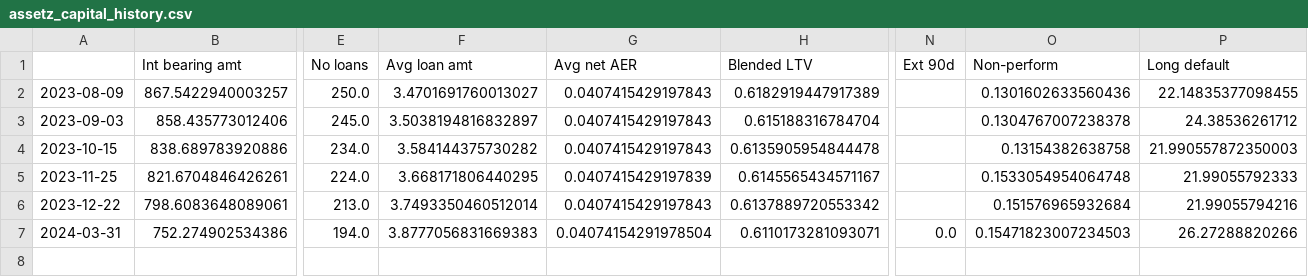
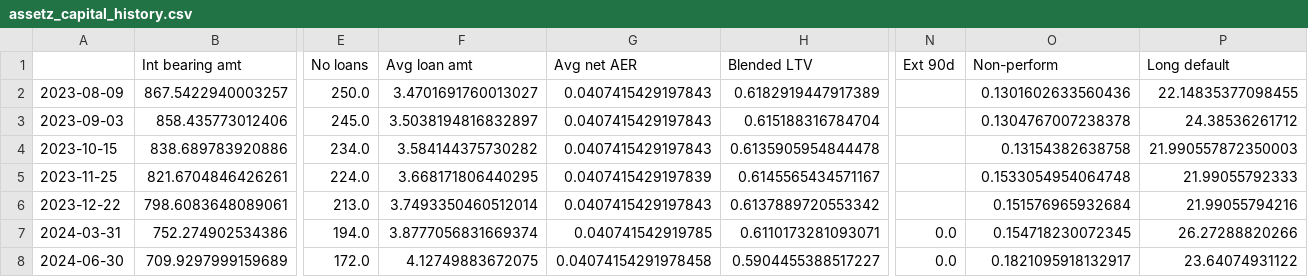
Before and after one commit to sijfish/p2panalytics, a CSV file: data/assetz_capital_history.csv, drawn as a sheet; only a part is shown, gaps mark what is left out; rows hold the shown columns only; the diff names each change by its address in the sheet, - before the commit and + after, or states it on an @@ line.

```diff
--- a/data/assetz_capital_history.csv
+++ b/data/assetz_capital_history.csv
-F7 (Avg loan amt): 3.8777056831669383
+F7 (Avg loan amt): 3.8777056831669374
-G7 (Avg net AER): 0.04074154291978504
+G7 (Avg net AER): 0.040741542919785
-O7 (Non-perform): 0.15471823007234503
+O7 (Non-perform): 0.154718230072345
+row 8: 2024-06-30 | 709.9297999159689 | 172.0 | 4.12749883672075 | 0.04074154291978458 | 0.5904455388517227 | 0.0 | 0.1821095918132917 | 23.64074931122
```
Also changed, not shown: data/cash.csv, data/crowdproperty.csv, 9 other files.
